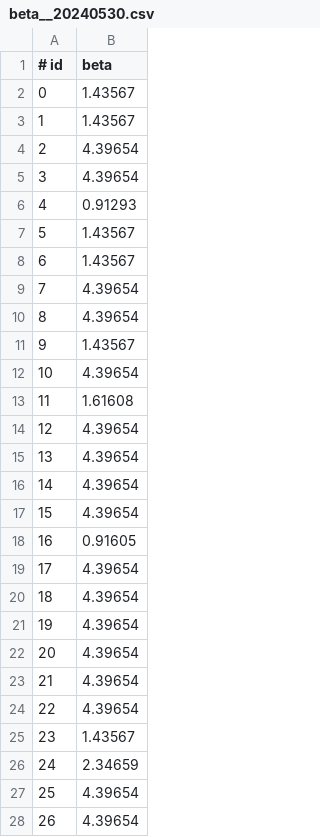
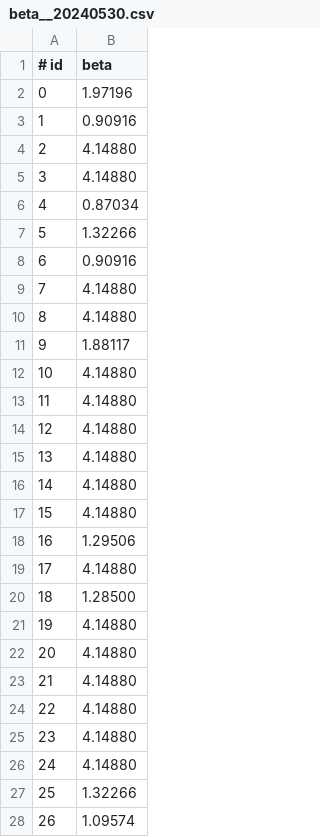
Before and after one commit to Amirosimani/llm_annotator, a CSV file: data/beta__20240530.csv, drawn as a sheet; only a part is shown; the diff covers the shown part only.

```diff
--- a/data/beta__20240530.csv
+++ b/data/beta__20240530.csv
@@ -1,28 +1,28 @@
 # id,beta
-0,1.43567
-1,1.43567
-2,4.39654
-3,4.39654
-4,0.91293
-5,1.43567
-6,1.43567
-7,4.39654
-8,4.39654
-9,1.43567
-10,4.39654
-11,1.61608
-12,4.39654
-13,4.39654
-14,4.39654
-15,4.39654
-16,0.91605
-17,4.39654
-18,4.39654
-19,4.39654
-20,4.39654
-21,4.39654
-22,4.39654
-23,1.43567
-24,2.34659
-25,4.39654
-26,4.39654
+0,1.97196
+1,0.90916
+2,4.14880
+3,4.14880
+4,0.87034
+5,1.32266
+6,0.90916
+7,4.14880
+8,4.14880
+9,1.88117
+10,4.14880
+11,4.14880
+12,4.14880
+13,4.14880
+14,4.14880
+15,4.14880
+16,1.29506
+17,4.14880
+18,1.28500
+19,4.14880
+20,4.14880
+21,4.14880
+22,4.14880
+23,4.14880
+24,4.14880
+25,1.32266
+26,1.09574
```
Also changed, not shown: 40 removed rows and 12 edited cells elsewhere in this file, data/probZ__20240530.csv, 11 other files.
